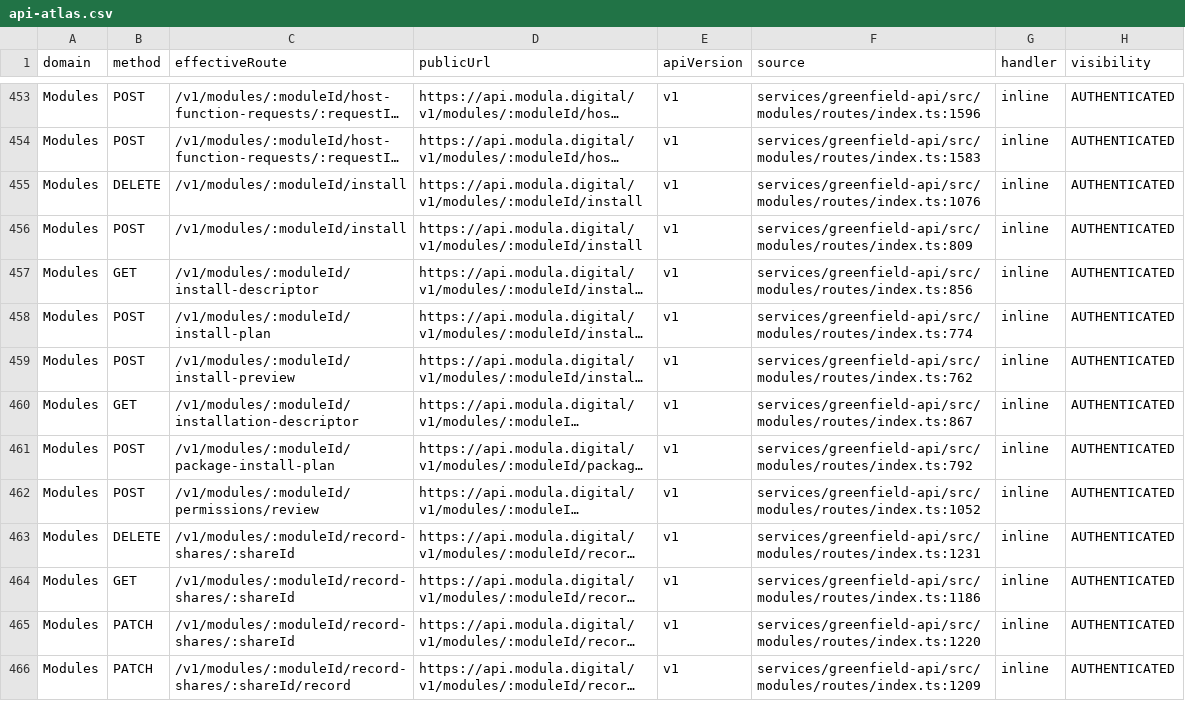
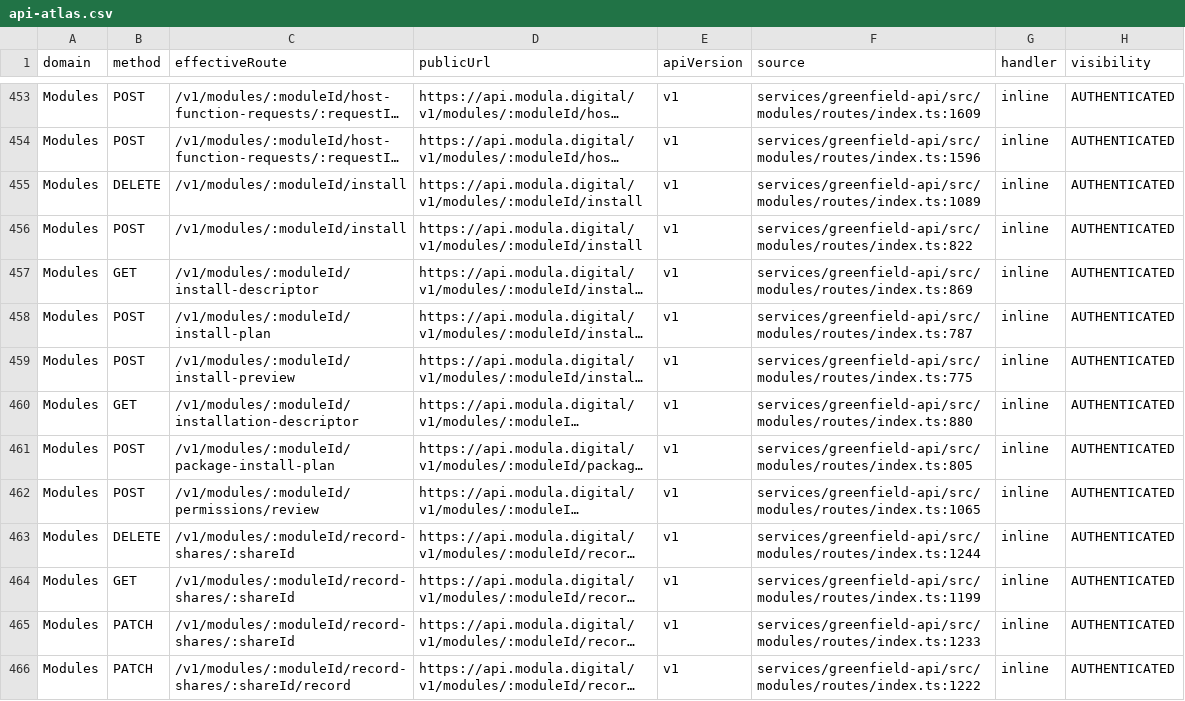
Before and after one commit to modula-mod/modula-latest, a CSV file: docs/audits/api-atlas-01/api-atlas.csv, drawn as a sheet; only a part is shown, gaps mark what is left out; long unchanged cells end in …; the diff covers the shown part only; the diff names each change by its address in the sheet, - before the commit and + after, or states it on an @@ line.

Commit message:
docs(api-atlas): recapture for reconciled messaging-features branch
Candidate runtime capture under env -i, on top of main 20561ad6
with migrations 096-098. 671 application routes (main: 633),
951 method routes, 0 source-only, 0 runtime-only, 402 tables.
Atlas verify 103/103.

```diff
--- a/docs/audits/api-atlas-01/api-atlas.csv
+++ b/docs/audits/api-atlas-01/api-atlas.csv
-F453 (source): services/greenfield-api/src/modules/routes/index.ts:1596
+F453 (source): services/greenfield-api/src/modules/routes/index.ts:1609
-F454 (source): services/greenfield-api/src/modules/routes/index.ts:1583
+F454 (source): services/greenfield-api/src/modules/routes/index.ts:1596
-F455 (source): services/greenfield-api/src/modules/routes/index.ts:1076
+F455 (source): services/greenfield-api/src/modules/routes/index.ts:1089
-F456 (source): services/greenfield-api/src/modules/routes/index.ts:809
+F456 (source): services/greenfield-api/src/modules/routes/index.ts:822
-F457 (source): services/greenfield-api/src/modules/routes/index.ts:856
+F457 (source): services/greenfield-api/src/modules/routes/index.ts:869
-F458 (source): services/greenfield-api/src/modules/routes/index.ts:774
+F458 (source): services/greenfield-api/src/modules/routes/index.ts:787
-F459 (source): services/greenfield-api/src/modules/routes/index.ts:762
+F459 (source): services/greenfield-api/src/modules/routes/index.ts:775
-F460 (source): services/greenfield-api/src/modules/routes/index.ts:867
+F460 (source): services/greenfield-api/src/modules/routes/index.ts:880
-F461 (source): services/greenfield-api/src/modules/routes/index.ts:792
+F461 (source): services/greenfield-api/src/modules/routes/index.ts:805
-F462 (source): services/greenfield-api/src/modules/routes/index.ts:1052
+F462 (source): services/greenfield-api/src/modules/routes/index.ts:1065
-F463 (source): services/greenfield-api/src/modules/routes/index.ts:1231
+F463 (source): services/greenfield-api/src/modules/routes/index.ts:1244
-F464 (source): services/greenfield-api/src/modules/routes/index.ts:1186
+F464 (source): services/greenfield-api/src/modules/routes/index.ts:1199
-F465 (source): services/greenfield-api/src/modules/routes/index.ts:1220
+F465 (source): services/greenfield-api/src/modules/routes/index.ts:1233
-F466 (source): services/greenfield-api/src/modules/routes/index.ts:1209
+F466 (source): services/greenfield-api/src/modules/routes/index.ts:1222
```
Also changed, not shown: 118 edited cells elsewhere in this file, 6 other files.
